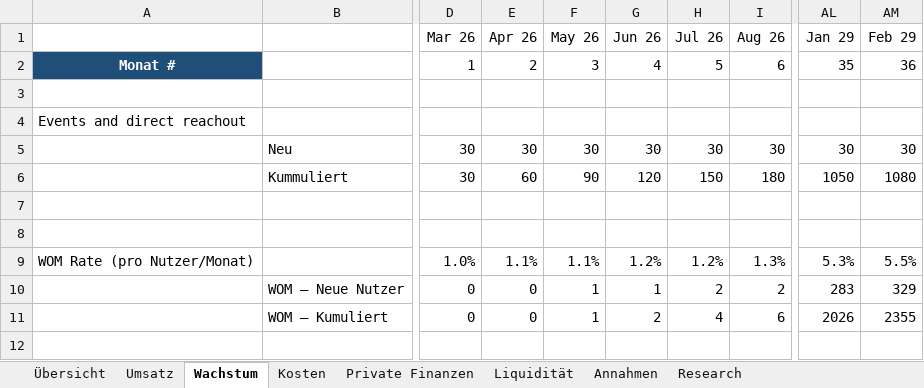
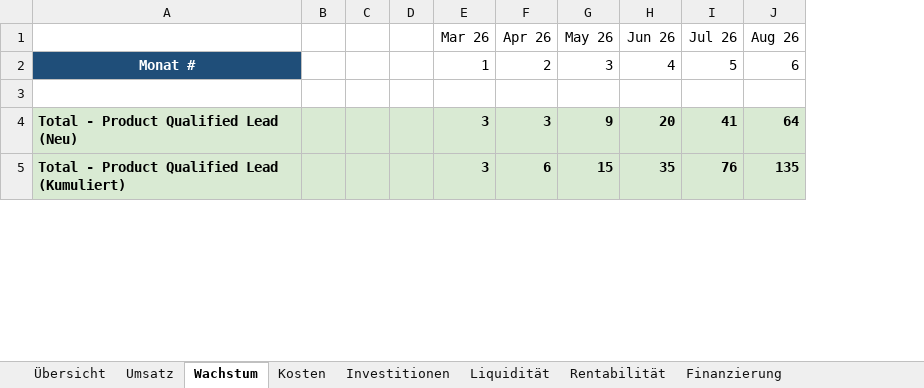
Before and after one commit to GlombSt/gen_consult, an Excel workbook: business/Gründungszuschuss/business-case-sheet.xlsx, sheet Wachstum, drawn as a sheet; only a part is shown, gaps mark what is left out; values as stored, in another font and other column widths than the file's, no borders; charts and pictures not drawn; removed rows and columns are numbered as before the commit, all else as after; rows hold the shown columns only; the diff covers the shown part only; the diff names each change by its address in the sheet, - before the commit and + after, or states it on an @@ line.

```diff
--- a/business/Gründungszuschuss/business-case-sheet.xlsx (sheet Wachstum)
+++ b/business/Gründungszuschuss/business-case-sheet.xlsx (sheet Wachstum)
-sheet tab: Annahmen
+sheet tab: Rentabilität
-sheet tab: Research
+sheet tab: Finanzierung
+sheet tab: Investitionen
-column A, rows 2-4: Monat # |  | Events and direct reachout
-column B, empty
+column A, rows 2-5: Monat # |  | Total - Product Qualified Lead (Neu) | Total - Product Qualified Lead (Kumuliert)
+column B, empty
+column C, empty
+column D, empty
-column AL (Jan 29), row 2: 35
-column AM (Feb 29), row 2: 36
-E4 (Mar 26): (empty)
+E4 (Mar 26): 3
-E4:J4 fill: none
+E4:J4 fill: #D9EAD3
-F4 (Apr 26): (empty)
+F4 (Apr 26): 3
-G4 (May 26): (empty)
+G4 (May 26): 9
-H4 (Jun 26): (empty)
+H4 (Jun 26): 20
-I4 (Jul 26): (empty)
+I4 (Jul 26): 41
-J4 (Aug 26): (empty)
+J4 (Aug 26): 64
-row 5:  | Neu | 30 | 30 | 30 | 30 | 30 | 30 | 30 | 30
-row 6:  | Kummuliert | 30 | 60 | 90 | 120 | 150 | 180 | 1050 | 1080
-row 5: (empty)
+row 5: Total - Product Qualified Lead (Kumuliert) |  |  |  | 3 | 6 | 15 | 35 | 76 | 135
-E5:J5 fill: none
+E5:J5 fill: #D9EAD3
-row 8: (empty)
-row 9: WOM Rate (pro Nutzer/Monat) |  | 1.0% | 1.1% | 1.1% | 1.2% | 1.2% | 1.3% | 5.3% | 5.5%
-row 10:  | WOM – Neue Nutzer | 0 | 0 | 1 | 1 | 2 | 2 | 283 | 329
-row 11:  | WOM – Kumuliert | 0 | 0 | 1 | 2 | 4 | 6 | 2026 | 2355
-row 12: (empty)
```
Also changed, not shown: 44 added rows, 13 removed rows, 5 moved rows, 1 removed column, 96 edited cells and cell formats elsewhere in this sheet, sheet Kosten, sheet Übersicht, sheet Umsatz, sheet Liquidität, sheet Rentabilität, sheet Private Finanzen, 1 more sheet, other sheet tabs, formulas that keep their value, charts or pictures, 7 other files.
